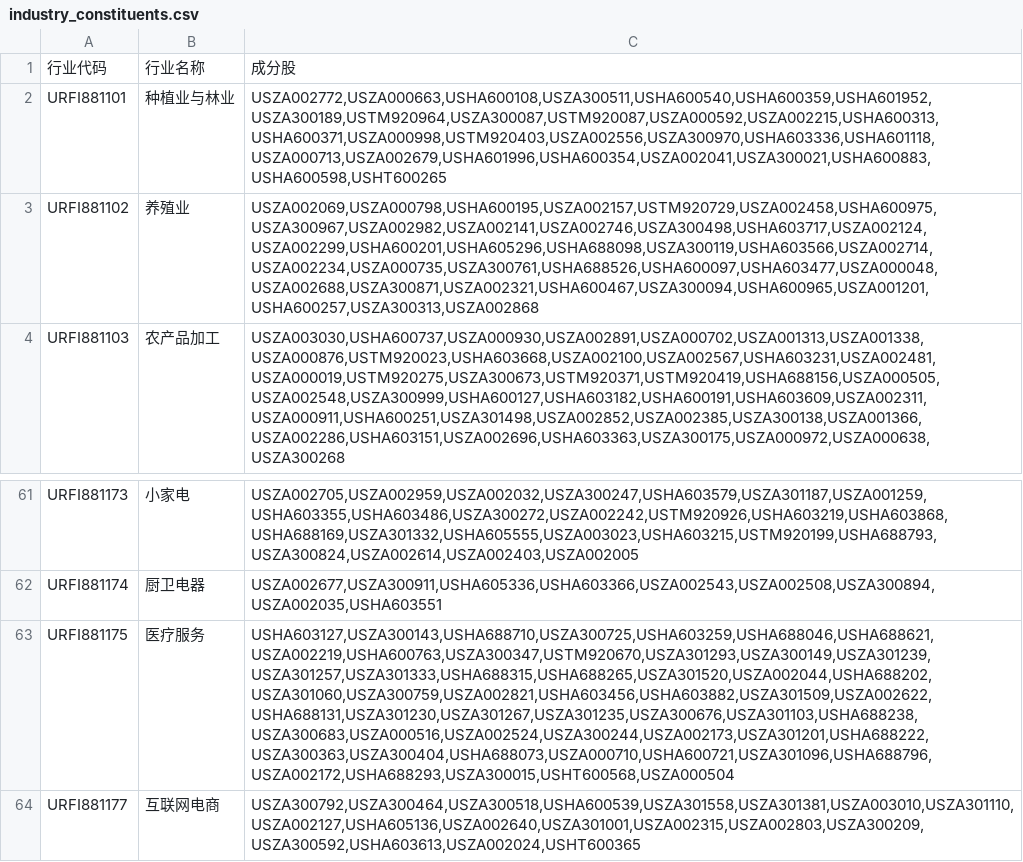
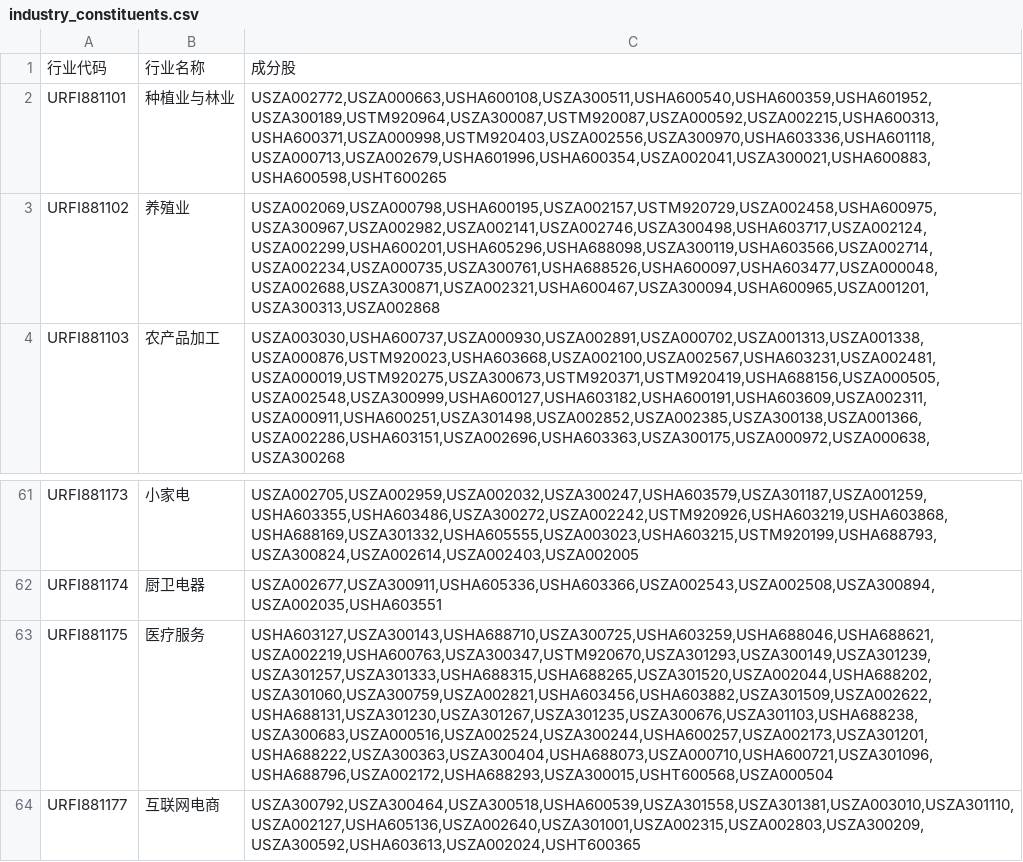
Before and after one commit to hpf/thsdk-old, a CSV file: data/industry_constituents.csv, drawn as a sheet; only a part is shown, gaps mark what is left out; the diff names each change by its address in the sheet, - before the commit and + after, or states it on an @@ line.

```diff
--- a/data/industry_constituents.csv
+++ b/data/industry_constituents.csv
-C3: USZA002069,USZA000798,USHA600195,USZA002157,USTM920729,USZA002458,USHA600975,USZA300967,USZA002982,USZA002141,USZA002746,USZA300498,USHA603717,USZA002124,USZA002299,USHA600201,USHA605296,USHA688098,USZA300119,USHA603566,USZA002714,USZA002234,USZA000735,USZA300761,USHA688526,USHA600097,USHA603477,USZA000048,USZA002688,USZA300871,USZA002321,USHA600467,USZA300094,USHA600965,USZA001201,USHA600257,USZA300313,USZA002868
+C3: USZA002069,USZA000798,USHA600195,USZA002157,USTM920729,USZA002458,USHA600975,USZA300967,USZA002982,USZA002141,USZA002746,USZA300498,USHA603717,USZA002124,USZA002299,USHA600201,USHA605296,USHA688098,USZA300119,USHA603566,USZA002714,USZA002234,USZA000735,USZA300761,USHA688526,USHA600097,USHA603477,USZA000048,USZA002688,USZA300871,USZA002321,USHA600467,USZA300094,USHA600965,USZA001201,USZA300313,USZA002868
-C63: USHA603127,USZA300143,USHA688710,USZA300725,USHA603259,USHA688046,USHA688621,USZA002219,USHA600763,USZA300347,USTM920670,USZA301293,USZA300149,USZA301239,USZA301257,USZA301333,USHA688315,USHA688265,USZA301520,USZA002044,USHA688202,USZA301060,USZA300759,USZA002821,USHA603456,USHA603882,USZA301509,USZA002622,USHA688131,USZA301230,USZA301267,USZA301235,USZA300676,USZA301103,USHA688238,USZA300683,USZA000516,USZA002524,USZA300244,USZA002173,USZA301201,USHA688222,USZA300363,USZA300404,USHA688073,USZA000710,USHA600721,USZA301096,USHA688796,USZA002172,USHA688293,USZA300015,USHT600568,USZA000504
+C63: USHA603127,USZA300143,USHA688710,USZA300725,USHA603259,USHA688046,USHA688621,USZA002219,USHA600763,USZA300347,USTM920670,USZA301293,USZA300149,USZA301239,USZA301257,USZA301333,USHA688315,USHA688265,USZA301520,USZA002044,USHA688202,USZA301060,USZA300759,USZA002821,USHA603456,USHA603882,USZA301509,USZA002622,USHA688131,USZA301230,USZA301267,USZA301235,USZA300676,USZA301103,USHA688238,USZA300683,USZA000516,USZA002524,USZA300244,USHA600257,USZA002173,USZA301201,USHA688222,USZA300363,USZA300404,USHA688073,USZA000710,USHA600721,USZA301096,USHA688796,USZA002172,USHA688293,USZA300015,USHT600568,USZA000504
```
